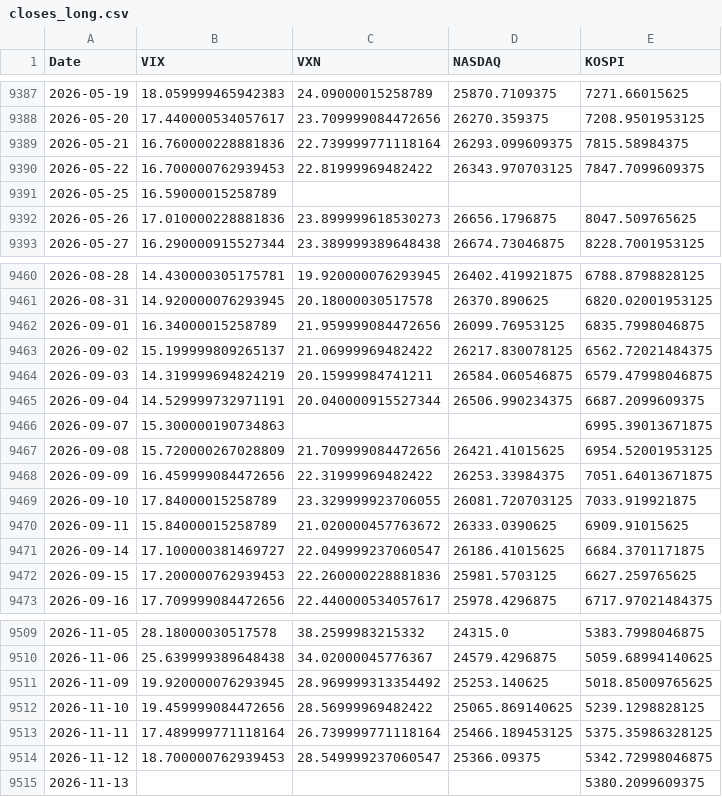
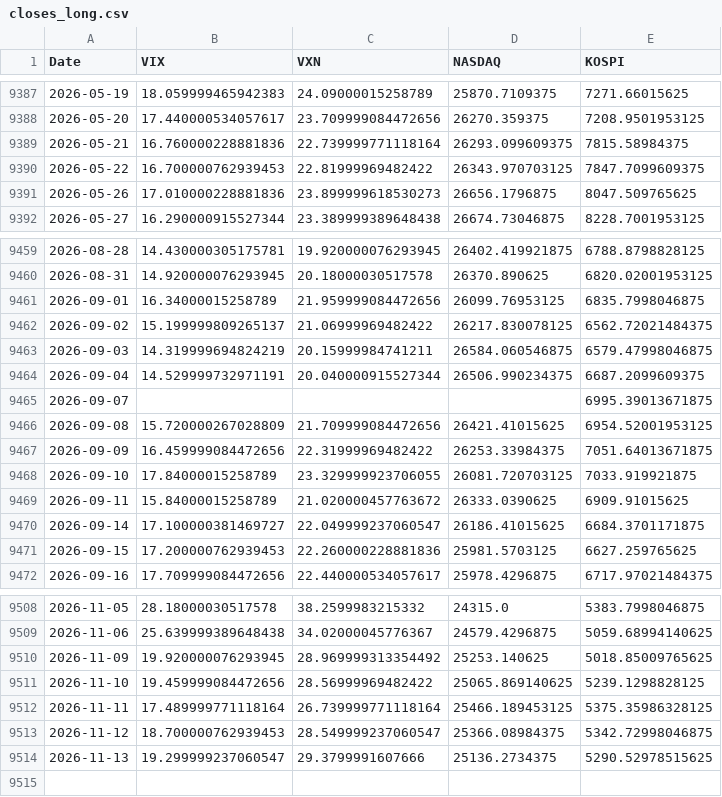
Before and after one commit to KIM0212DH/KIM0212DH, a CSV file: market_fear/data/closes_long.csv, drawn as a sheet; only a part is shown, gaps mark what is left out.

```diff
--- a/market_fear/data/closes_long.csv
+++ b/market_fear/data/closes_long.csv
@@ -9390,3 +9390,2 @@ Date,VIX,VXN,NASDAQ,KOSPI
 2026-05-22,16.700000762939453,22.81999969482422,26343.970703125,7847.7099609375
-2026-05-25,16.59000015258789,,,
 2026-05-26,17.010000228881836,23.899999618530273,26656.1796875,8047.509765625
@@ -9465,3 +9464,3 @@ Date,VIX,VXN,NASDAQ,KOSPI
 2026-09-04,14.529999732971191,20.040000915527344,26506.990234375,6687.2099609375
-2026-09-07,15.300000190734863,,,6995.39013671875
+2026-09-07,,,,6995.39013671875
 2026-09-08,15.720000267028809,21.709999084472656,26421.41015625,6954.52001953125
@@ -9513,3 +9512,3 @@ Date,VIX,VXN,NASDAQ,KOSPI
 2026-11-11,17.489999771118164,26.739999771118164,25466.189453125,5375.35986328125
-2026-11-12,18.700000762939453,28.549999237060547,25366.09375,5342.72998046875
-2026-11-13,,,,5380.2099609375
+2026-11-12,18.700000762939453,28.549999237060547,25366.08984375,5342.72998046875
+2026-11-13,19.299999237060547,29.3799991607666,25136.2734375,5290.52978515625
```
Also changed, not shown: market_fear/data/closes_5y.csv.
